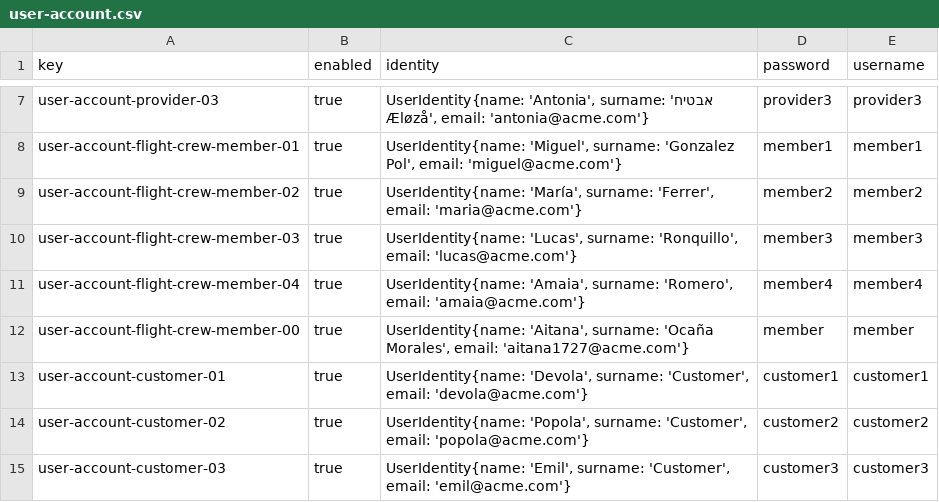
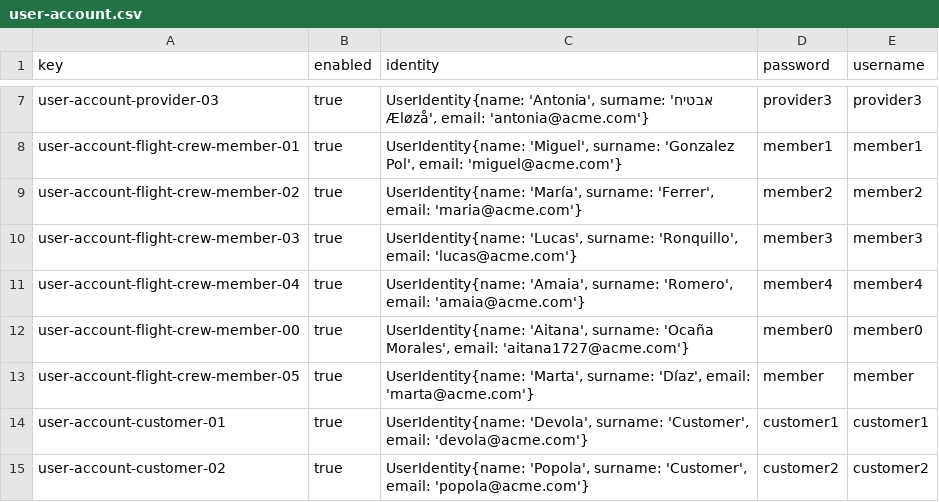
Before and after one commit to DP2-C1-037/Acme-ANS-D04, a CSV file: src/main/resources/WEB-INF/data/sample/user-account.csv, drawn as a sheet; only a part is shown, gaps mark what is left out; the shorter side is filled out with more unchanged rows.

Commit message:
user account csv modified

```diff
--- a/src/main/resources/WEB-INF/data/sample/user-account.csv
+++ b/src/main/resources/WEB-INF/data/sample/user-account.csv
@@ -11,3 +11,4 @@ user-account-flight-crew-member-03,true,"UserIdentity{name: 'Lucas', surname: 'R
 user-account-flight-crew-member-04,true,"UserIdentity{name: 'Amaia', surname: 'Romero', email: 'amaia@acme.com'}",member4,member4
-user-account-flight-crew-member-00,true,"UserIdentity{name: 'Aitana', surname: 'Ocaña Morales', email: 'aitana1727@acme.com'}",member,member
+user-account-flight-crew-member-00,true,"UserIdentity{name: 'Aitana', surname: 'Ocaña Morales', email: 'aitana1727@acme.com'}",member0,member0
+user-account-flight-crew-member-05,true,"UserIdentity{name: 'Marta', surname: 'Díaz', email: 'marta@acme.com'}",member,member
 user-account-customer-01,true,"UserIdentity{name: 'Devola', surname: 'Customer', email: 'devola@acme.com'}",customer1,customer1
```
Also changed, not shown: 1 other file.
